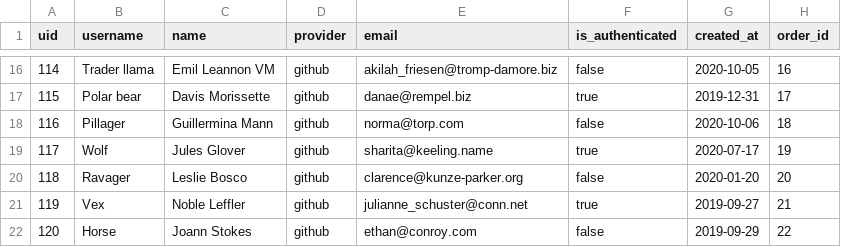
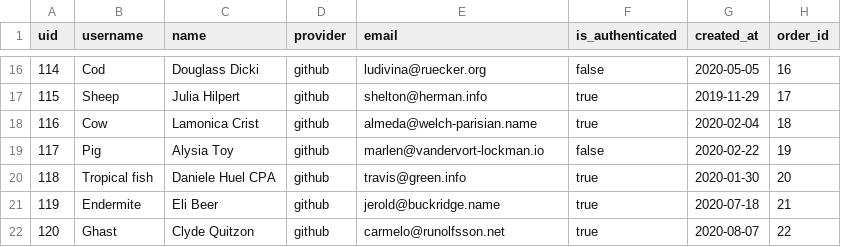
Before and after one commit to cescarez/betsy, a CSV file: db/users-seeds.csv, drawn as a sheet; only a part is shown, gaps mark what is left out; the diff covers the shown part only.

```diff
--- a/db/users-seeds.csv
+++ b/db/users-seeds.csv
@@ -16,7 +16,7 @@ uid,username,name,provider,email,is_authenticated,created_at,order_id
-114,Trader llama,Emil Leannon VM,github,akilah_friesen@tromp-damore.biz,false,2020-10-05,16
-115,Polar bear,Davis Morissette,github,danae@rempel.biz,true,2019-12-31,17
-116,Pillager,Guillermina Mann,github,norma@torp.com,false,2020-10-06,18
-117,Wolf,Jules Glover,github,sharita@keeling.name,true,2020-07-17,19
-118,Ravager,Leslie Bosco,github,clarence@kunze-parker.org,false,2020-01-20,20
-119,Vex,Noble Leffler,github,julianne_schuster@conn.net,true,2019-09-27,21
-120,Horse,Joann Stokes,github,ethan@conroy.com,false,2019-09-29,22
+114,Cod,Douglass Dicki,github,ludivina@ruecker.org,false,2020-05-05,16
+115,Sheep,Julia Hilpert,github,shelton@herman.info,true,2019-11-29,17
+116,Cow,Lamonica Crist,github,almeda@welch-parisian.name,true,2020-02-04,18
+117,Pig,Alysia Toy,github,marlen@vandervort-lockman.io,false,2020-02-22,19
+118,Tropical fish,Daniele Huel CPA,github,travis@green.info,true,2020-01-30,20
+119,Endermite,Eli Beer,github,jerold@buckridge.name,true,2020-07-18,21
+120,Ghast,Clyde Quitzon,github,carmelo@runolfsson.net,true,2020-08-07,22
```
Also changed, not shown: 88 edited cells elsewhere in this file, db/products-seeds.csv, 5 other files.
